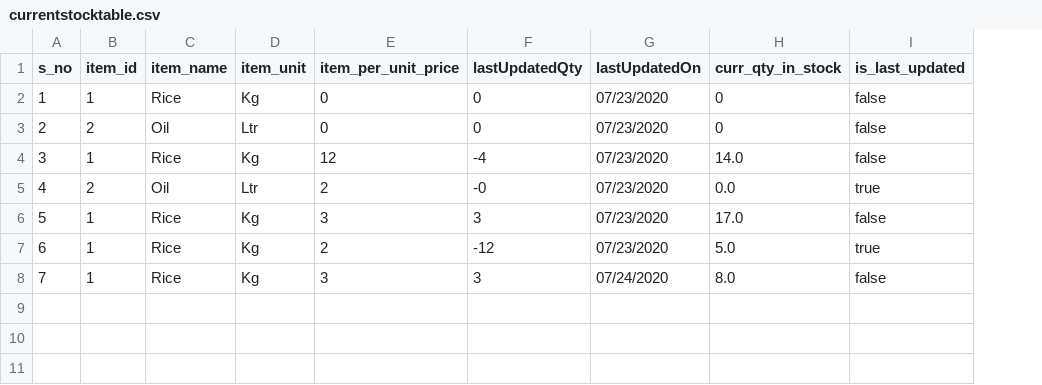
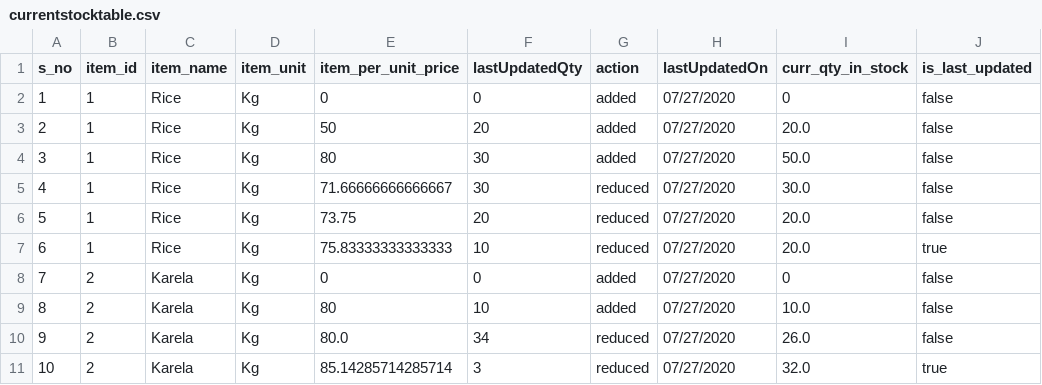
Before and after one commit to akhilpvghi/stock_info, a CSV file: backend_code/currentstocktable.csv, drawn as a sheet; removed rows and columns are numbered as before the commit, all else as after; the diff names each change by its address in the sheet, - before the commit and + after, or states it on an @@ line.

```diff
--- a/backend_code/currentstocktable.csv
+++ b/backend_code/currentstocktable.csv
+column G (action), rows 2-6: added | added | added | reduced | reduced
-H2 (lastUpdatedOn): 07/23/2020
+H2 (lastUpdatedOn): 07/27/2020
-row 3: 2 | 2 | Oil | Ltr | 0 | 0 | 07/23/2020 | 0 | false
@@ column A (s_no) renumbered between rows 3 and 6 @@
-E3 (item_per_unit_price): 12
+E3 (item_per_unit_price): 50
-F3 (lastUpdatedQty): -4
+F3 (lastUpdatedQty): 20
-H3 (lastUpdatedOn): 07/23/2020
+H3 (lastUpdatedOn): 07/27/2020
-I3 (curr_qty_in_stock): 14.0
+I3 (curr_qty_in_stock): 20.0
-row 5: 4 | 2 | Oil | Ltr | 2 | -0 | 07/23/2020 | 0.0 | true
-E4 (item_per_unit_price): 3
+E4 (item_per_unit_price): 80
-F4 (lastUpdatedQty): 3
+F4 (lastUpdatedQty): 30
-H4:H5 (lastUpdatedOn): 07/23/2020
+H4:H5 (lastUpdatedOn): 07/27/2020
-I4 (curr_qty_in_stock): 17.0
+I4 (curr_qty_in_stock): 50.0
-E5 (item_per_unit_price): 2
+E5 (item_per_unit_price): 71.66666666666667
-F5 (lastUpdatedQty): -12
+F5 (lastUpdatedQty): 30
-I5 (curr_qty_in_stock): 5.0
+I5 (curr_qty_in_stock): 30.0
-J5 (is_last_updated): true
+J5 (is_last_updated): false
-E6 (item_per_unit_price): 3
+E6 (item_per_unit_price): 73.75
-F6 (lastUpdatedQty): 3
+F6 (lastUpdatedQty): 20
-H6 (lastUpdatedOn): 07/24/2020
+H6 (lastUpdatedOn): 07/27/2020
-I6 (curr_qty_in_stock): 8.0
+I6 (curr_qty_in_stock): 20.0
+row 7: 6 | 1 | Rice | Kg | 75.83333333333333 | 10 | reduced | 07/27/2020 | 20.0 | true
+row 8: 7 | 2 | Karela | Kg | 0 | 0 | added | 07/27/2020 | 0 | false
+row 9: 8 | 2 | Karela | Kg | 80 | 10 | added | 07/27/2020 | 10.0 | false
+row 10: 9 | 2 | Karela | Kg | 80.0 | 34 | reduced | 07/27/2020 | 26.0 | false
+row 11: 10 | 2 | Karela | Kg | 85.14285714285714 | 3 | reduced | 07/27/2020 | 32.0 | true
```
Also changed, not shown: 7 other files.
